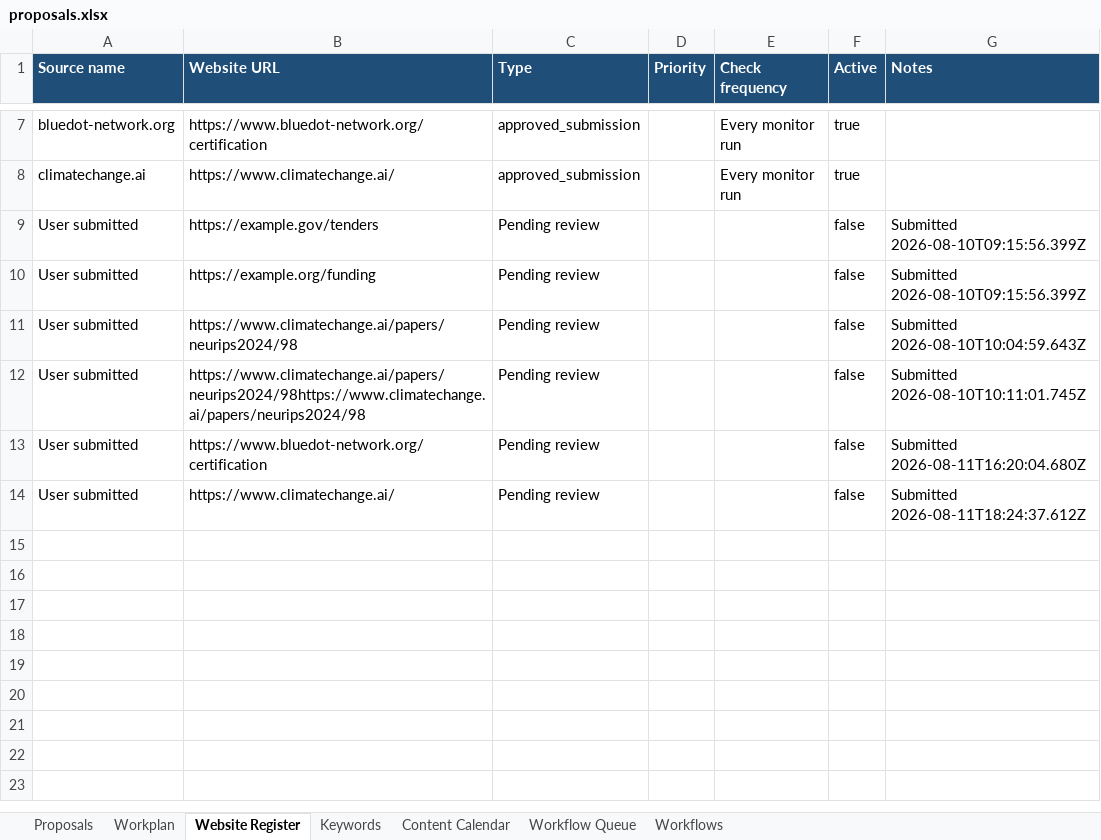
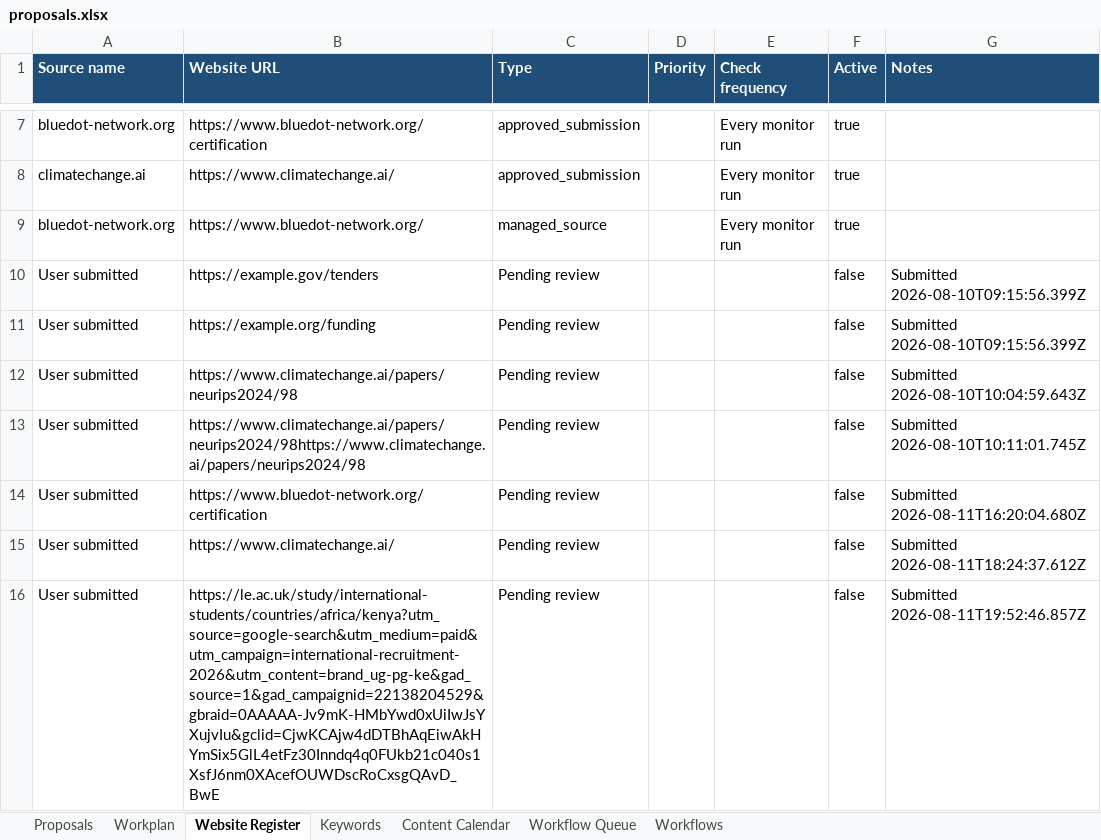
Before and after one commit to AlukweJonesTerah/ProposalMonitor, an Excel workbook: proposal_output/proposals.xlsx, sheet Website Register, drawn as a sheet; only a part is shown, gaps mark what is left out; values as stored, in another font and other column widths than the file's, no borders; the diff names each change by its address in the sheet, - before the commit and + after, or states it on an @@ line.

```diff
--- a/proposal_output/proposals.xlsx (sheet Website Register)
+++ b/proposal_output/proposals.xlsx (sheet Website Register)
+row 9: bluedot-network.org | https://www.bluedot-network.org/ | managed_source |  | Every monitor run | true
+row 16: User submitted | https://le.ac.uk/study/international-students/countries/africa/kenya?utm_source=google-search&utm_medium=paid&utm_campaign=international-recruitment-2026&utm_content=brand_ug-pg-ke&gad_source=1&gad_campaignid=22138204529&gbraid=0AAAAA-Jv9mK-HMbYwd0xUiIwJsYXujvIu&gclid=CjwKCAjw4dDTBhAqEiwAkHYmSix5GlL4etFz30Inndq4q0FUkb21c040s1XsfJ6nm0XAcefOUWDscRoCxsgQAvD_BwE | Pending review |  |  | false | Submitted 2026-08-11T19:52:46.857Z
```
Also changed, not shown: sheet Proposals, sheet Workplan, sheet Workflow Queue, 16 other files.
